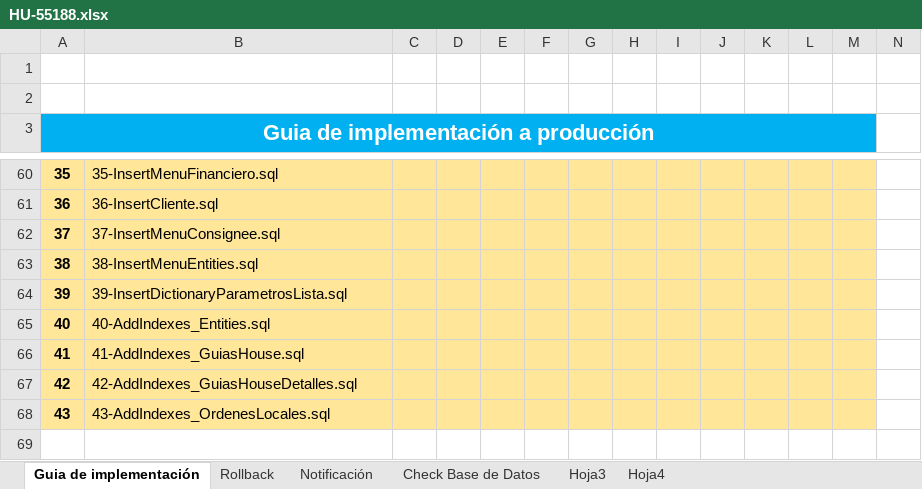
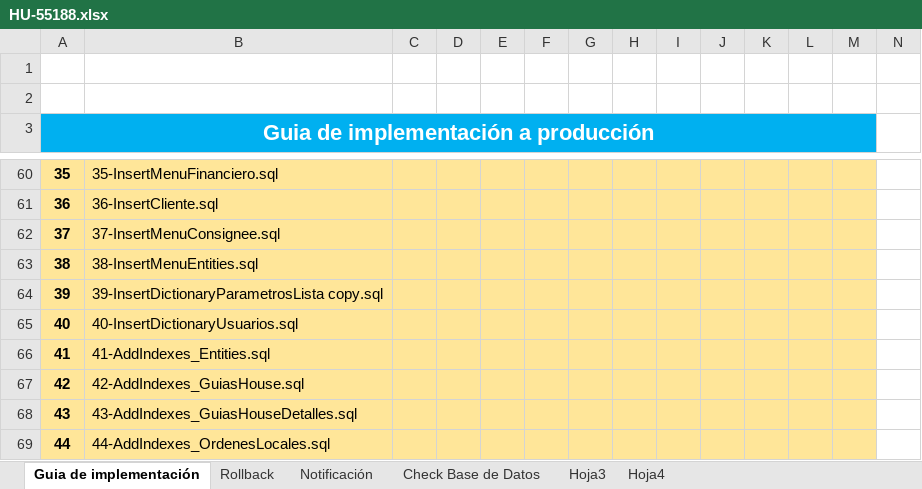
Before and after one commit to systems12-logiztik/ScriptsEntidades, an Excel workbook: Guias Produccion/HU-55188.xlsx, sheet Guia de implementación, drawn as a sheet; only a part is shown, gaps mark what is left out; values as stored, in another font and other column widths than the file's, no borders; charts and pictures not drawn; rows hold the shown columns only; the diff names each change by its address in the sheet, - before the commit and + after, or states it on an @@ line.

```diff
--- a/Guias Produccion/HU-55188.xlsx (sheet Guia de implementación)
+++ b/Guias Produccion/HU-55188.xlsx (sheet Guia de implementación)
-B64: 39-InsertDictionaryParametrosLista.sql
+B64: 39-InsertDictionaryParametrosLista copy.sql
-B65: 40-AddIndexes_Entities.sql
+B65: 40-InsertDictionaryUsuarios.sql
-B66: 41-AddIndexes_GuiasHouse.sql
+B66: 41-AddIndexes_Entities.sql
-B67: 42-AddIndexes_GuiasHouseDetalles.sql
+B67: 42-AddIndexes_GuiasHouse.sql
-B68: 43-AddIndexes_OrdenesLocales.sql
+B68: 43-AddIndexes_GuiasHouseDetalles.sql
+row 69: 44 | 44-AddIndexes_OrdenesLocales.sql
```
Also changed, not shown: charts or pictures, 3 other files.
